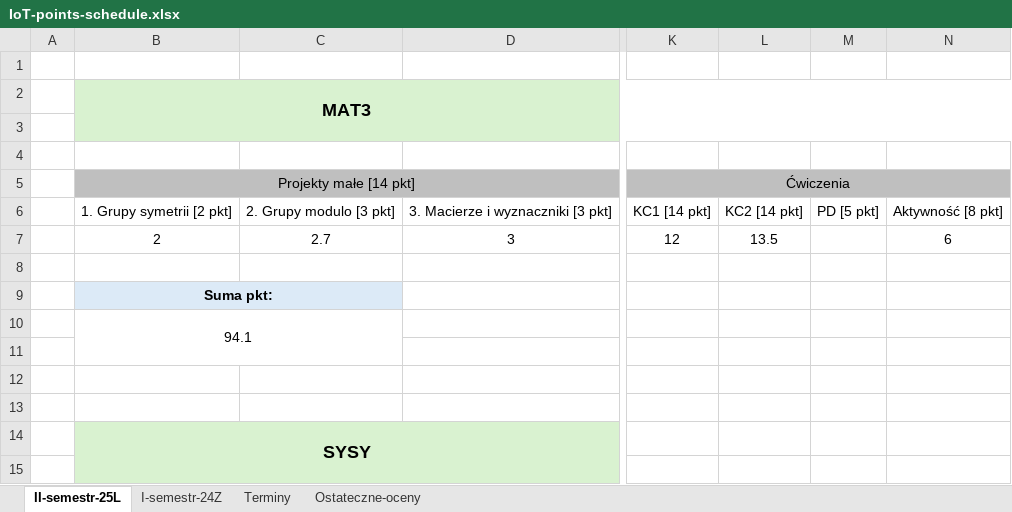
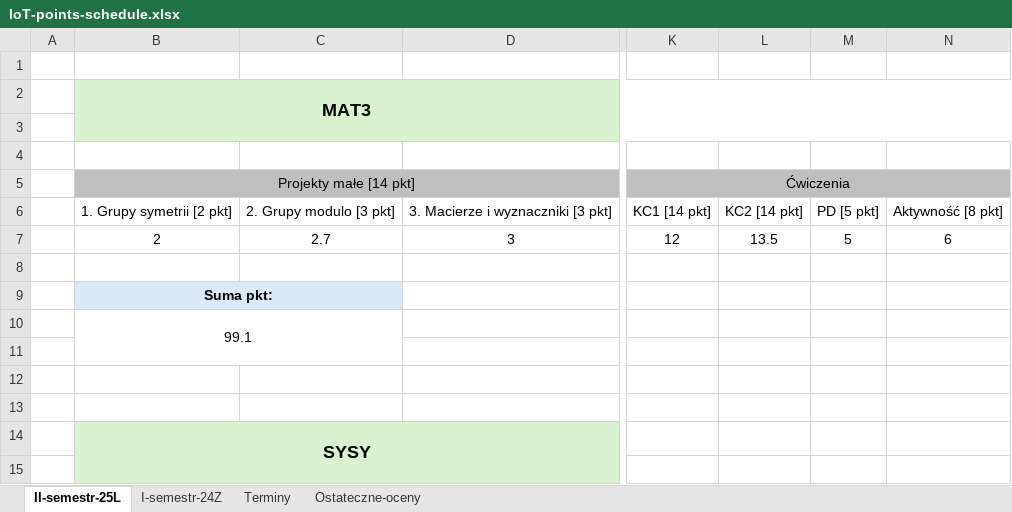
Before and after one commit to dodo099/IoT-studies, an Excel workbook: IoT-points-schedule.xlsx, sheet II-semestr-25L, drawn as a sheet; only a part is shown, gaps mark what is left out; values as stored, in another font and other column widths than the file's, no borders; the diff names each change by its address in the sheet, - before the commit and + after, or states it on an @@ line.

Commit message:
2nd semester successfully ended - final points and marks

```diff
--- a/IoT-points-schedule.xlsx (sheet II-semestr-25L)
+++ b/IoT-points-schedule.xlsx (sheet II-semestr-25L)
-M7: (empty)
+M7: 5
-B10: 94.1
+B10: 99.1
```
